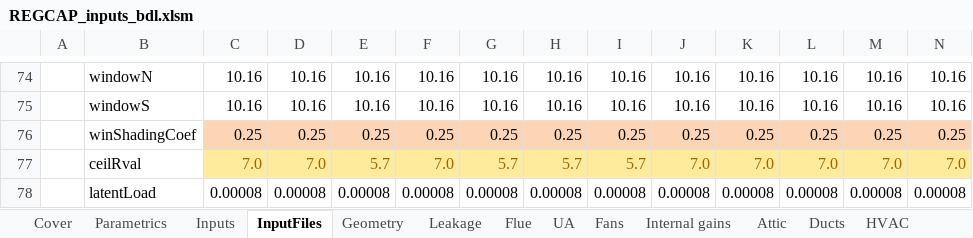
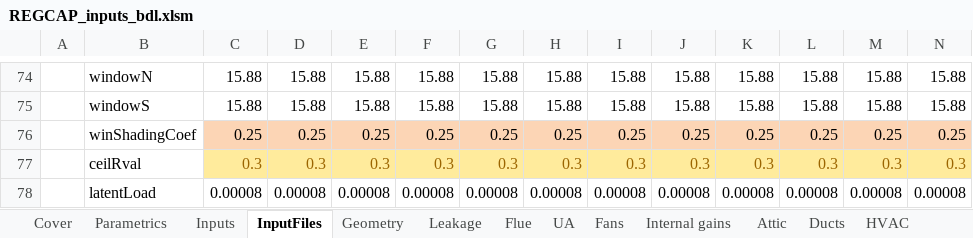
Before and after one commit to btus/regcap, an Excel workbook: REGCAP_inputs_bdl.xlsm, sheet InputFiles, drawn as a sheet; only a part is shown, gaps mark what is left out; values as stored, in another font and other column widths than the file's, no borders; the diff covers the shown part only; the diff names each change by its address in the sheet, - before the commit and + after, or states it on an @@ line.

Commit message:
Adding and fixing many elements in the Attics input spreadsheet, including ceiling and sloped roof R-values for different attic types. Adding weather file, fan schedules, thermostat files, etc.

```diff
--- a/REGCAP_inputs_bdl.xlsm (sheet InputFiles)
+++ b/REGCAP_inputs_bdl.xlsm (sheet InputFiles)
-C74:C75: 10.16
+C74:C75: 15.88
-D74:D75: 10.16
+D74:D75: 15.88
-E74:E75: 10.16
+E74:E75: 15.88
-F74:F75: 10.16
+F74:F75: 15.88
-G74:G75: 10.16
+G74:G75: 15.88
-H74:H75: 10.16
+H74:H75: 15.88
-I74:I75: 10.16
+I74:I75: 15.88
-J74:J75: 10.16
+J74:J75: 15.88
-K74:K75: 10.16
+K74:K75: 15.88
-L74:L75: 10.16
+L74:L75: 15.88
-M74:M75: 10.16
+M74:M75: 15.88
-N74:N75: 10.16
+N74:N75: 15.88
-C77: 7.0
+C77: 0.3
-D77: 7.0
+D77: 0.3
-E77: 5.7
+E77: 0.3
-F77: 7.0
+F77: 0.3
-G77: 5.7
+G77: 0.3
-H77: 5.7
+H77: 0.3
-I77: 5.7
+I77: 0.3
-J77: 7.0
+J77: 0.3
-K77: 7.0
+K77: 0.3
-L77: 7.0
+L77: 0.3
-M77: 7.0
+M77: 0.3
-N77: 7.0
+N77: 0.3
```
Also changed, not shown: 920 edited cells elsewhere in this sheet, sheet HVAC, sheet UA, sheet Fans, sheet Leakage, sheet Inputs, sheet Geometry, 4 more sheets, formulas that keep their value.
